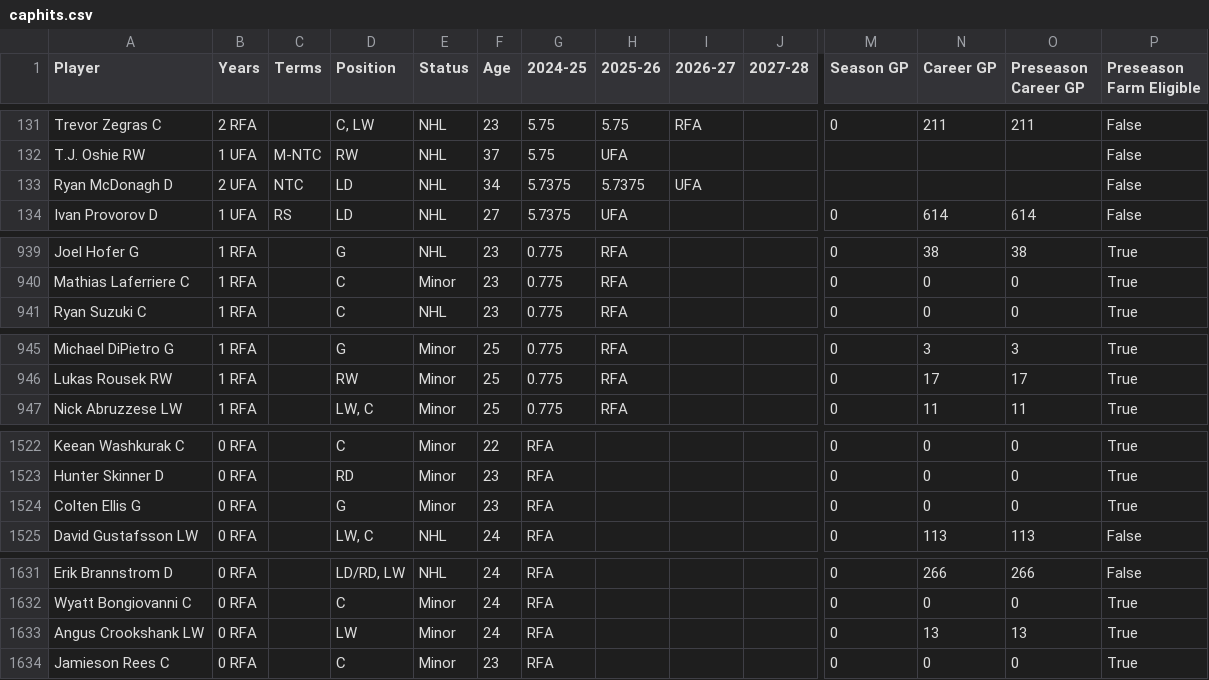
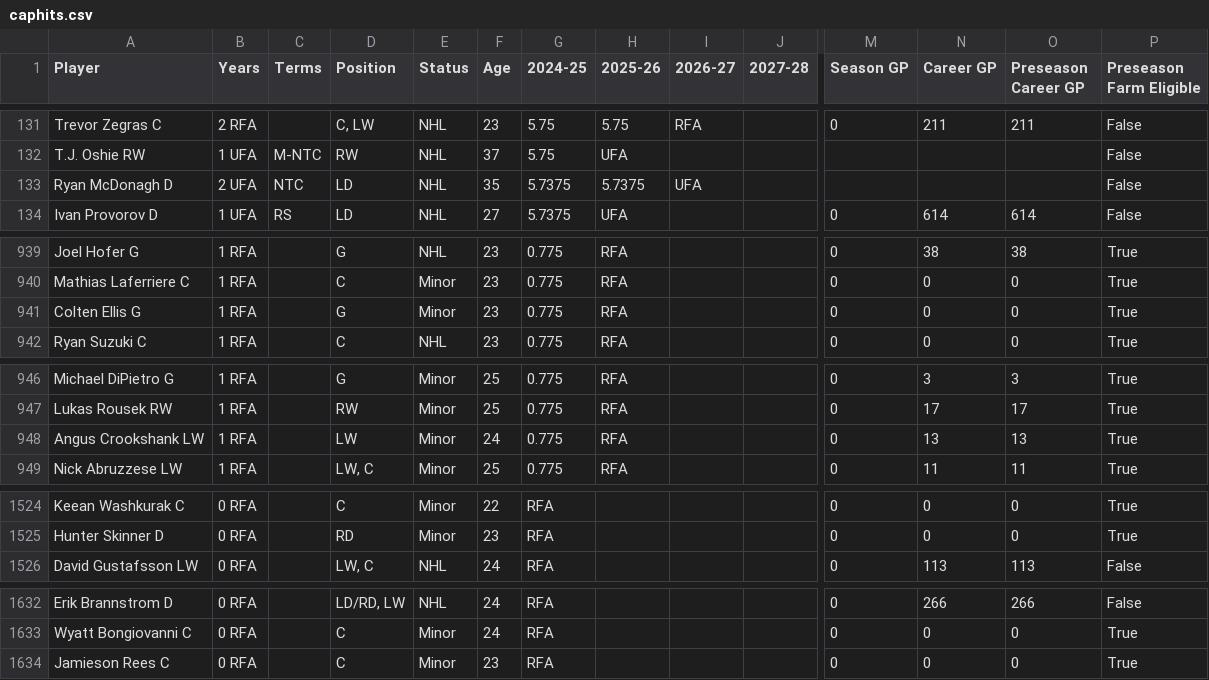
Before and after one commit to kww271/qBneK36JpdQetizHcQM7DMrCSz, a CSV file: caphits.csv, drawn as a sheet; only a part is shown, gaps mark what is left out; removed rows and columns are numbered as before the commit, all else as after; rows hold the shown columns only; the diff covers the shown part only; the diff names each change by its address in the sheet, - before the commit and + after, or states it on an @@ line.

Commit message:
Updated June 12, 2024 at 21:09

```diff
--- a/caphits.csv
+++ b/caphits.csv
-F133 (Age): 34
+F133 (Age): 35
+row 941: Colten Ellis G | 1 RFA |  | G | Minor | 23 | 0.775 | RFA |  |  | 0 | 0 | 0 | True
+row 948: Angus Crookshank LW | 1 RFA |  | LW | Minor | 24 | 0.775 | RFA |  |  | 0 | 13 | 13 | True
-row 1524: Colten Ellis G | 0 RFA |  | G | Minor | 23 | RFA |  |  |  | 0 | 0 | 0 | True
-row 1633: Angus Crookshank LW | 0 RFA |  | LW | Minor | 24 | RFA |  |  |  | 0 | 13 | 13 | True
```
Also changed, not shown: 11 edited cells elsewhere in this file.
